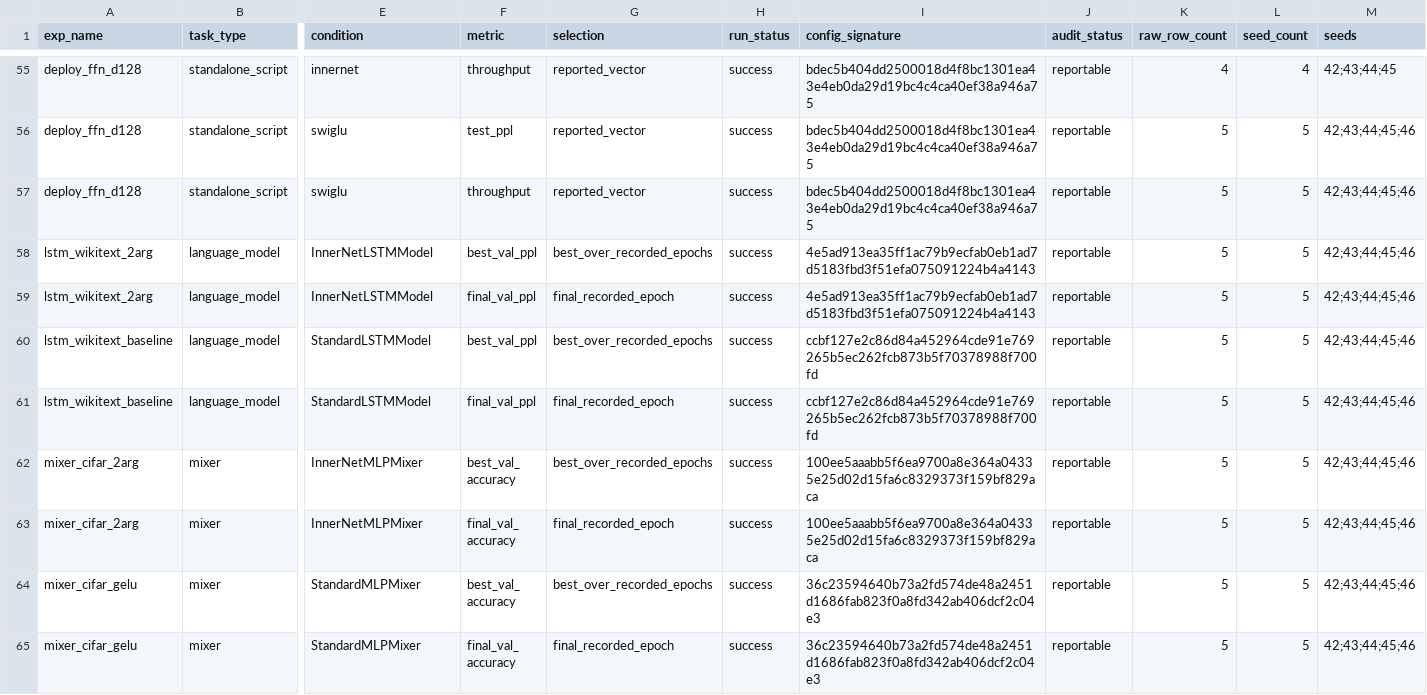
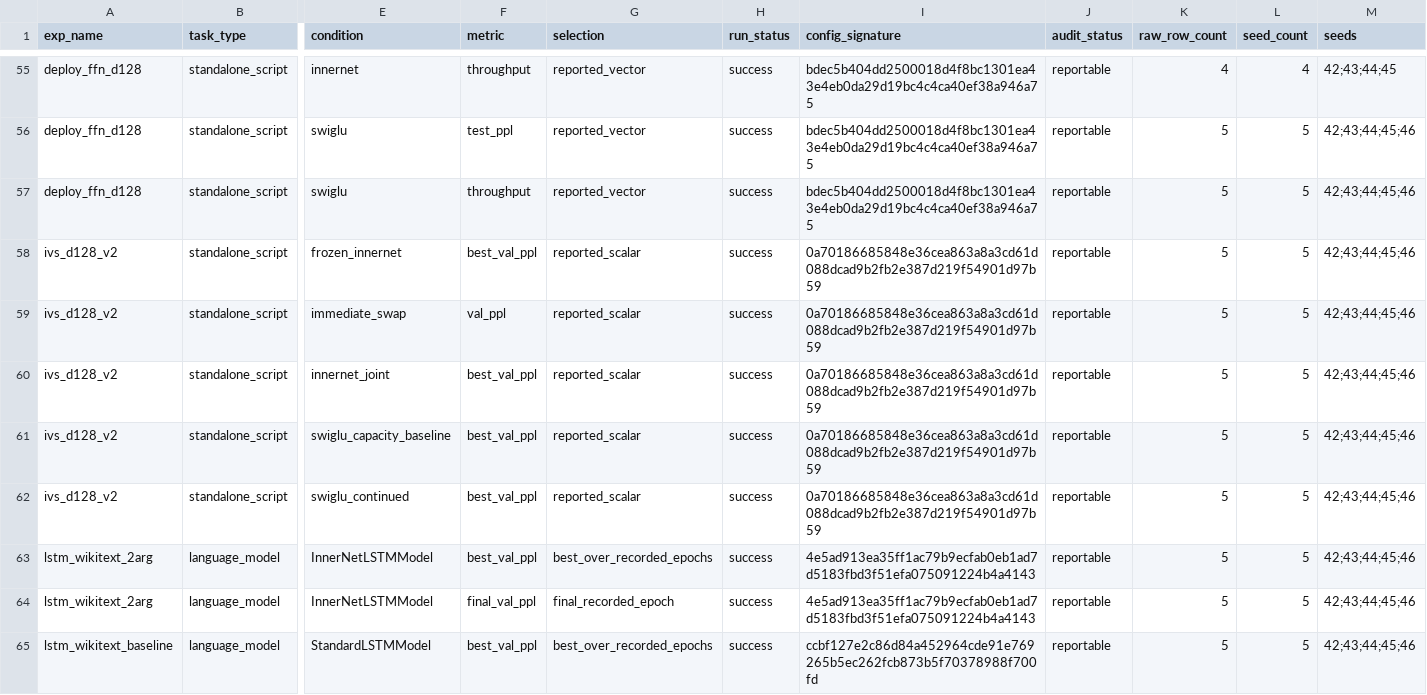
Before and after one commit to yizhoucc/xor, a CSV file: results/audit/grouped_metric_summary.csv, drawn as a sheet; only a part is shown, gaps mark what is left out; the shorter side is filled out with more unchanged rows; rows hold the shown columns only; the diff names each change by its address in the sheet, - before the commit and + after, or states it on an @@ line.

```diff
--- a/results/audit/grouped_metric_summary.csv
+++ b/results/audit/grouped_metric_summary.csv
+row 58: ivs_d128_v2 | standalone_script | frozen_innernet | best_val_ppl | reported_scalar | success | 0a70186685848e36cea863a8a3cd61d088dcad9b2fb2e387d219f54901d97b59 | reportable | 5 | 5 | 42;43;44;45;46
+row 59: ivs_d128_v2 | standalone_script | immediate_swap | val_ppl | reported_scalar | success | 0a70186685848e36cea863a8a3cd61d088dcad9b2fb2e387d219f54901d97b59 | reportable | 5 | 5 | 42;43;44;45;46
+row 60: ivs_d128_v2 | standalone_script | innernet_joint | best_val_ppl | reported_scalar | success | 0a70186685848e36cea863a8a3cd61d088dcad9b2fb2e387d219f54901d97b59 | reportable | 5 | 5 | 42;43;44;45;46
+row 61: ivs_d128_v2 | standalone_script | swiglu_capacity_baseline | best_val_ppl | reported_scalar | success | 0a70186685848e36cea863a8a3cd61d088dcad9b2fb2e387d219f54901d97b59 | reportable | 5 | 5 | 42;43;44;45;46
+row 62: ivs_d128_v2 | standalone_script | swiglu_continued | best_val_ppl | reported_scalar | success | 0a70186685848e36cea863a8a3cd61d088dcad9b2fb2e387d219f54901d97b59 | reportable | 5 | 5 | 42;43;44;45;46
```
Also changed, not shown: results/audit/experiment_inventory.csv, results/audit/metric_manifest.csv, 8 other files.
